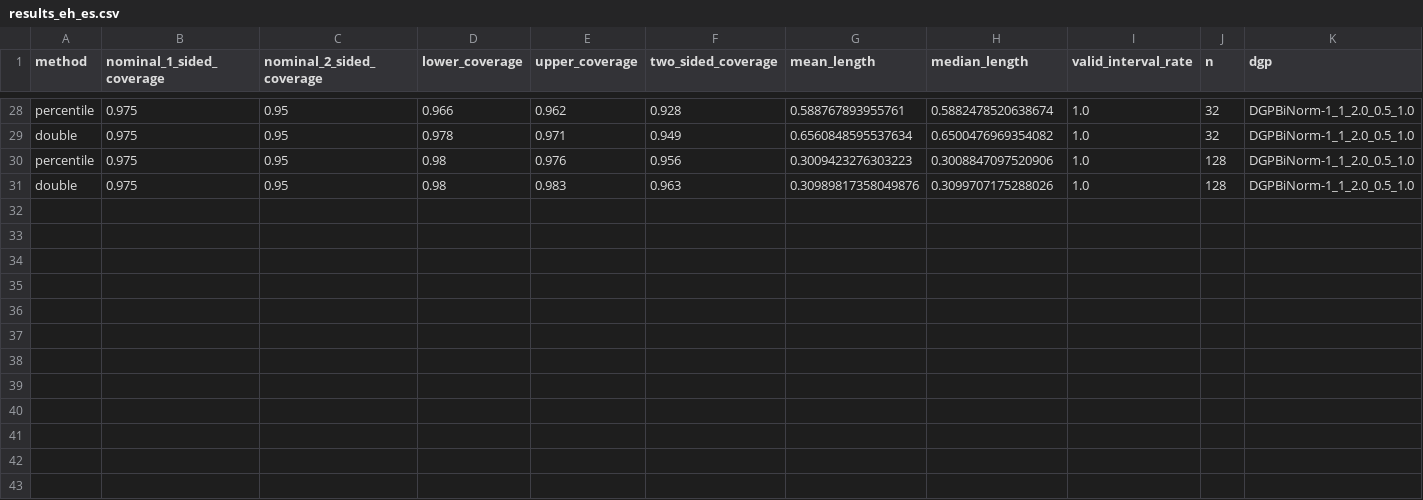
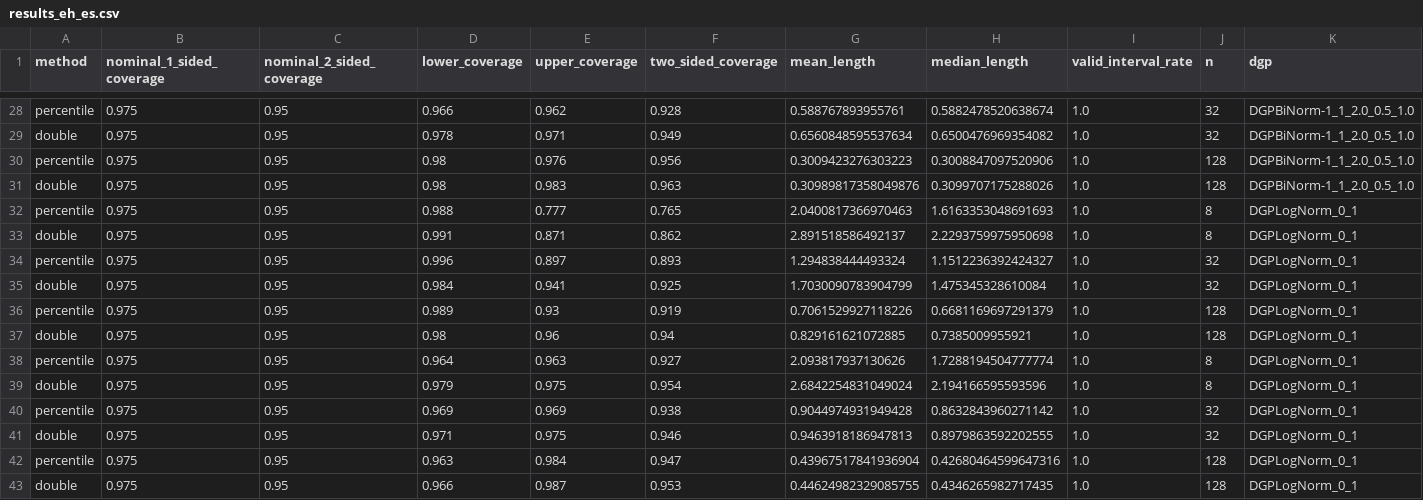
Before and after one commit to enejH04/bootstrap-inference, a CSV file: coverage_validation/results_eh_es/results_eh_es.csv, drawn as a sheet; only a part is shown, gaps mark what is left out; rows hold the shown columns only; the diff names each change by its address in the sheet, - before the commit and + after, or states it on an @@ line.

Commit message:
Add log-normal results

```diff
--- a/coverage_validation/results_eh_es/results_eh_es.csv
+++ b/coverage_validation/results_eh_es/results_eh_es.csv
+row 32: percentile | 0.975 | 0.95 | 0.988 | 0.777 | 0.765 | 2.0400817366970463 | 1.6163353048691693 | 1.0 | 8 | DGPLogNorm_0_1
+row 33: double | 0.975 | 0.95 | 0.991 | 0.871 | 0.862 | 2.891518586492137 | 2.2293759975950698 | 1.0 | 8 | DGPLogNorm_0_1
+row 34: percentile | 0.975 | 0.95 | 0.996 | 0.897 | 0.893 | 1.294838444493324 | 1.1512236392424327 | 1.0 | 32 | DGPLogNorm_0_1
+row 35: double | 0.975 | 0.95 | 0.984 | 0.941 | 0.925 | 1.7030090783904799 | 1.475345328610084 | 1.0 | 32 | DGPLogNorm_0_1
+row 36: percentile | 0.975 | 0.95 | 0.989 | 0.93 | 0.919 | 0.7061529927118226 | 0.6681169697291379 | 1.0 | 128 | DGPLogNorm_0_1
+row 37: double | 0.975 | 0.95 | 0.98 | 0.96 | 0.94 | 0.829161621072885 | 0.7385009955921 | 1.0 | 128 | DGPLogNorm_0_1
+row 38: percentile | 0.975 | 0.95 | 0.964 | 0.963 | 0.927 | 2.093817937130626 | 1.7288194504777774 | 1.0 | 8 | DGPLogNorm_0_1
+row 39: double | 0.975 | 0.95 | 0.979 | 0.975 | 0.954 | 2.6842254831049024 | 2.194166595593596 | 1.0 | 8 | DGPLogNorm_0_1
+row 40: percentile | 0.975 | 0.95 | 0.969 | 0.969 | 0.938 | 0.9044974931949428 | 0.8632843960271142 | 1.0 | 32 | DGPLogNorm_0_1
+row 41: double | 0.975 | 0.95 | 0.971 | 0.975 | 0.946 | 0.9463918186947813 | 0.8979863592202555 | 1.0 | 32 | DGPLogNorm_0_1
+row 42: percentile | 0.975 | 0.95 | 0.963 | 0.984 | 0.947 | 0.43967517841936904 | 0.42680464599647316 | 1.0 | 128 | DGPLogNorm_0_1
+row 43: double | 0.975 | 0.95 | 0.966 | 0.987 | 0.953 | 0.44624982329085755 | 0.4346265982717435 | 1.0 | 128 | DGPLogNorm_0_1
```
Also changed, not shown: 2 other files.
